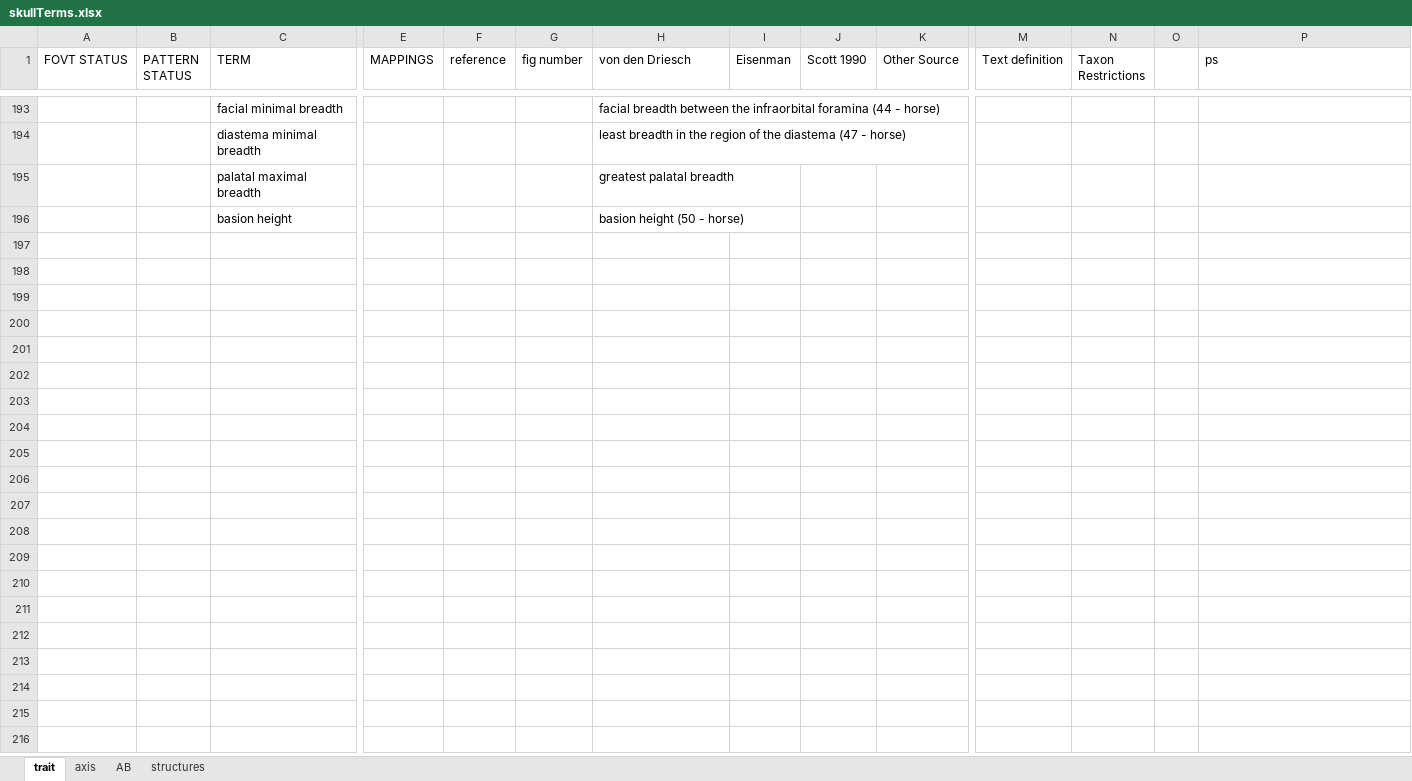
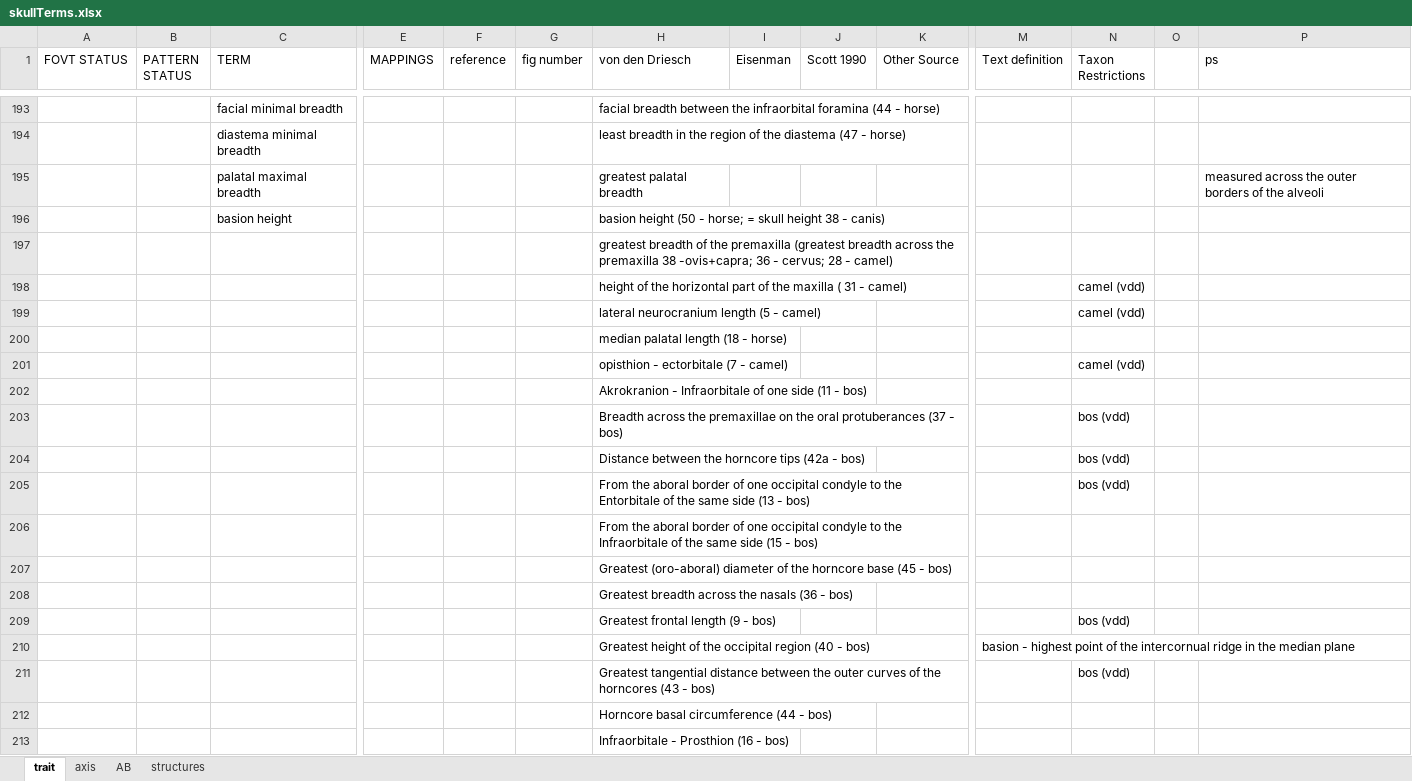
Before and after one commit to futres/fovt, an Excel workbook: terms/skullTerms.xlsx, sheet trait, drawn as a sheet; only a part is shown, gaps mark what is left out; values as stored, in another font and other column widths than the file's, no borders; rows hold the shown columns only; the diff covers the shown part only; the diff names each change by its address in the sheet, - before the commit and + after, or states it on an @@ line.

Commit message:
Update skullTerms.xlsx

```diff
--- a/terms/skullTerms.xlsx (sheet trait)
+++ b/terms/skullTerms.xlsx (sheet trait)
-P195 (ps): (empty)
+P195 (ps): measured across the outer borders of the alveoli
-H196 (von den Driesch): basion height (50 - horse)
+H196 (von den Driesch): basion height (50 - horse; = skull height 38 - canis)
+row 197:  |  |  |  |  |  | greatest breadth of the premaxilla (greatest breadth across the premaxilla 38 -ovis+capra; 36 - cervus; 28 - camel)
+row 198:  |  |  |  |  |  | height of the horizontal part of the maxilla ( 31 - camel) |  |  |  |  | camel (vdd)
+row 199:  |  |  |  |  |  | lateral neurocranium length (5 - camel) |  |  |  |  | camel (vdd)
+row 200:  |  |  |  |  |  | median palatal length (18 - horse)
+row 201:  |  |  |  |  |  | opisthion - ectorbitale (7 - camel) |  |  |  |  | camel (vdd)
+row 202:  |  |  |  |  |  | Akrokranion - Infraorbitale of one side (11 - bos)
+row 203:  |  |  |  |  |  | Breadth across the premaxillae on the oral protuberances (37 - bos) |  |  |  |  | bos (vdd)
+row 204:  |  |  |  |  |  | Distance between the horncore tips (42a - bos) |  |  |  |  | bos (vdd)
+row 205:  |  |  |  |  |  | From the aboral border of one occipital condyle to the Entorbitale of the same side (13 - bos) |  |  |  |  | bos (vdd)
+row 206:  |  |  |  |  |  | From the aboral border of one occipital condyle to the Infraorbitale of the same side (15 - bos)
+row 207:  |  |  |  |  |  | Greatest (oro-aboral) diameter of the horncore base (45 - bos)
+row 208:  |  |  |  |  |  | Greatest breadth across the nasals (36 - bos)
+row 209:  |  |  |  |  |  | Greatest frontal length (9 - bos) |  |  |  |  | bos (vdd)
+row 210:  |  |  |  |  |  | Greatest height of the occipital region (40 - bos) |  |  |  | basion - highest point of the intercornual ridge in the median plane
+row 211:  |  |  |  |  |  | Greatest tangential distance between the outer curves of the horncores (43 - bos) |  |  |  |  | bos (vdd)
+row 212:  |  |  |  |  |  | Horncore basal circumference (44 - bos)
+row 213:  |  |  |  |  |  | Infraorbitale - Prosthion (16 - bos)
```
Also changed, not shown: 56 added rows, 1 removed row and 3 edited cells elsewhere in this sheet.
